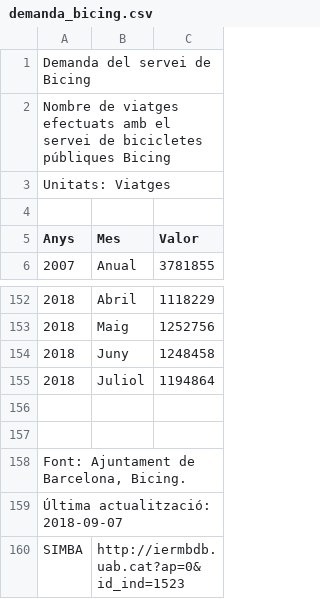
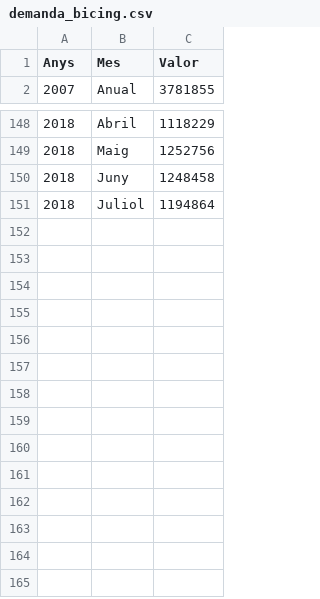
Before and after one commit to jonathan9879/barcelona_data, a CSV file: data/demanda_bicing.csv, drawn as a sheet; only a part is shown, gaps mark what is left out; the diff names each change by its address in the sheet, - before the commit and + after, or states it on an @@ line.

```diff
--- a/data/demanda_bicing.csv
+++ b/data/demanda_bicing.csv
-row 1: Demanda del servei de Bicing
-row 2: Nombre de viatges efectuats amb el servei de bicicletes públiques Bicing
-row 3: Unitats: Viatges
-row 4: (empty)
-row 156: (empty)
-row 157: (empty)
-row 158: Font: Ajuntament de Barcelona, Bicing.
-row 159: Última actualització: 2018-09-07
-row 160: SIMBA | http://iermbdb.uab.cat?ap=0&id_ind=1523
```
Also changed, not shown: data/abonats_bicing.csv, data/emissions_per_municipi_2012.csv, 3 other files.
